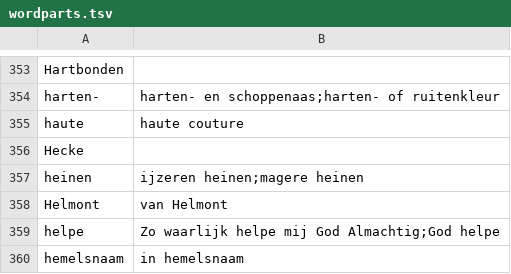
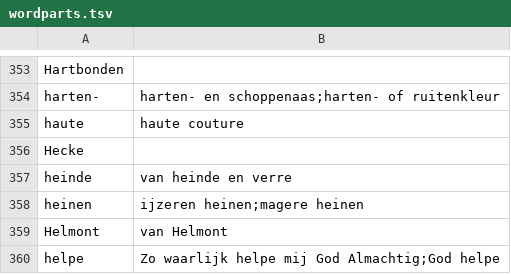
Before and after one commit to OpenTaal/opentaal-wordlist, a TSV file: wordparts.tsv, drawn as a sheet; only a part is shown, gaps mark what is left out; the shorter side is filled out with more unchanged rows.

```diff
--- a/wordparts.tsv
+++ b/wordparts.tsv
@@ -356,2 +356,3 @@ haute	haute couture
 Hecke	
+heinde	van heinde en verre
 heinen	ijzeren heinen;magere heinen
```
Also changed, not shown: corrections.tsv, 4 other files.
